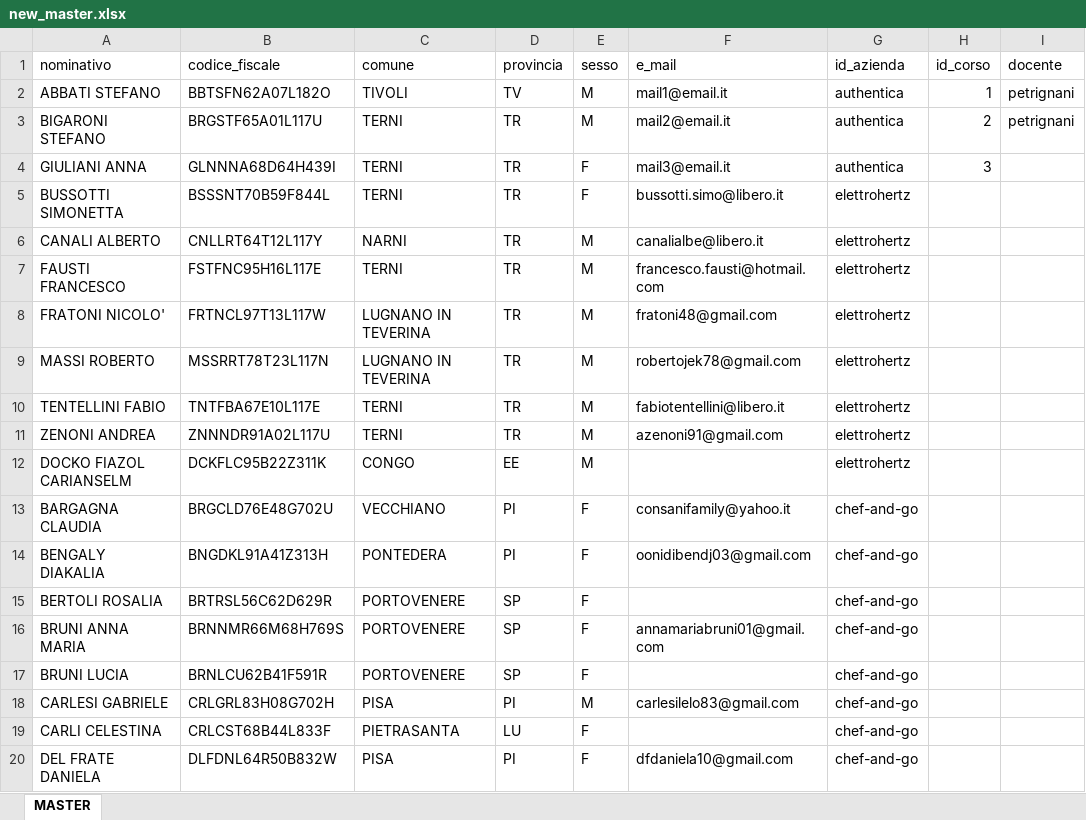
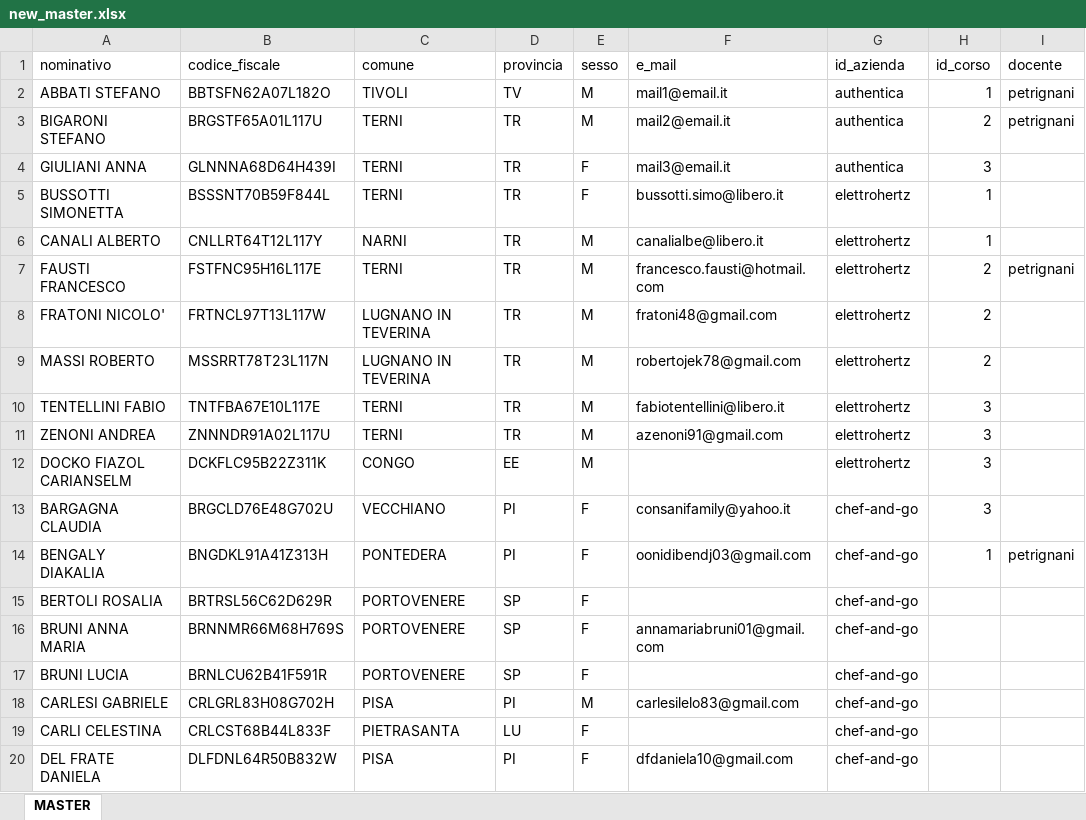
Before and after one commit to ZenZ3t4/Odoo-18-Construction-Mod, an Excel workbook: Attestati Corsi di Formazione/report_gen_data/db/new_master.xlsx, sheet MASTER, drawn as a sheet; only a part is shown; values as stored, in another font and other column widths than the file's, no borders; the diff names each change by its address in the sheet, - before the commit and + after, or states it on an @@ line.

```diff
--- a/Attestati Corsi di Formazione/report_gen_data/db/new_master.xlsx (sheet MASTER)
+++ b/Attestati Corsi di Formazione/report_gen_data/db/new_master.xlsx (sheet MASTER)
-H5:H6 (id_corso): (empty)
+H5:H6 (id_corso): 1
-H7:H9 (id_corso): (empty)
+H7:H9 (id_corso): 2
-I7 (docente): (empty)
+I7 (docente): petrignani
-H10:H13 (id_corso): (empty)
+H10:H13 (id_corso): 3
-H14 (id_corso): (empty)
+H14 (id_corso): 1
-I14 (docente): (empty)
+I14 (docente): petrignani
```
Also changed, not shown: 18 other files.
